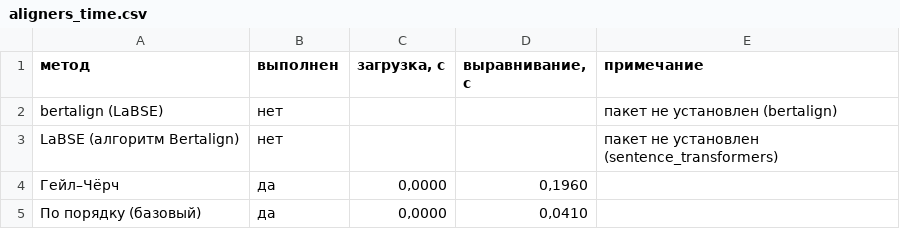
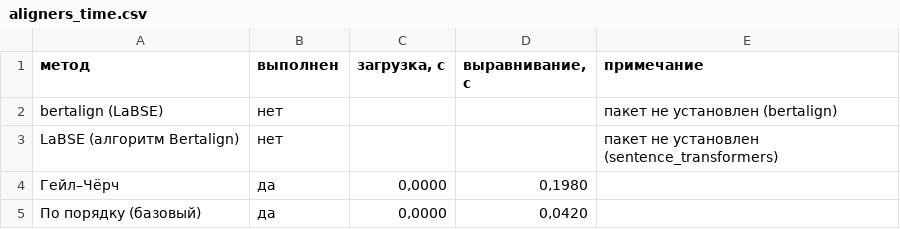
Before and after one commit to lolkotick/corpus, a CSV file: reports/aligners_time.csv, drawn as a sheet.

```diff
--- a/reports/aligners_time.csv
+++ b/reports/aligners_time.csv
@@ -3,3 +3,3 @@ bertalign (LaBSE);нет;;;пакет не установлен (bertalign)
 LaBSE (алгоритм Bertalign);нет;;;пакет не установлен (sentence_transformers)
-Гейл–Чёрч;да;0,0000;0,1960;
-По порядку (базовый);да;0,0000;0,0410;
+Гейл–Чёрч;да;0,0000;0,1980;
+По порядку (базовый);да;0,0000;0,0420;
```
Also changed, not shown: 12 other files.
